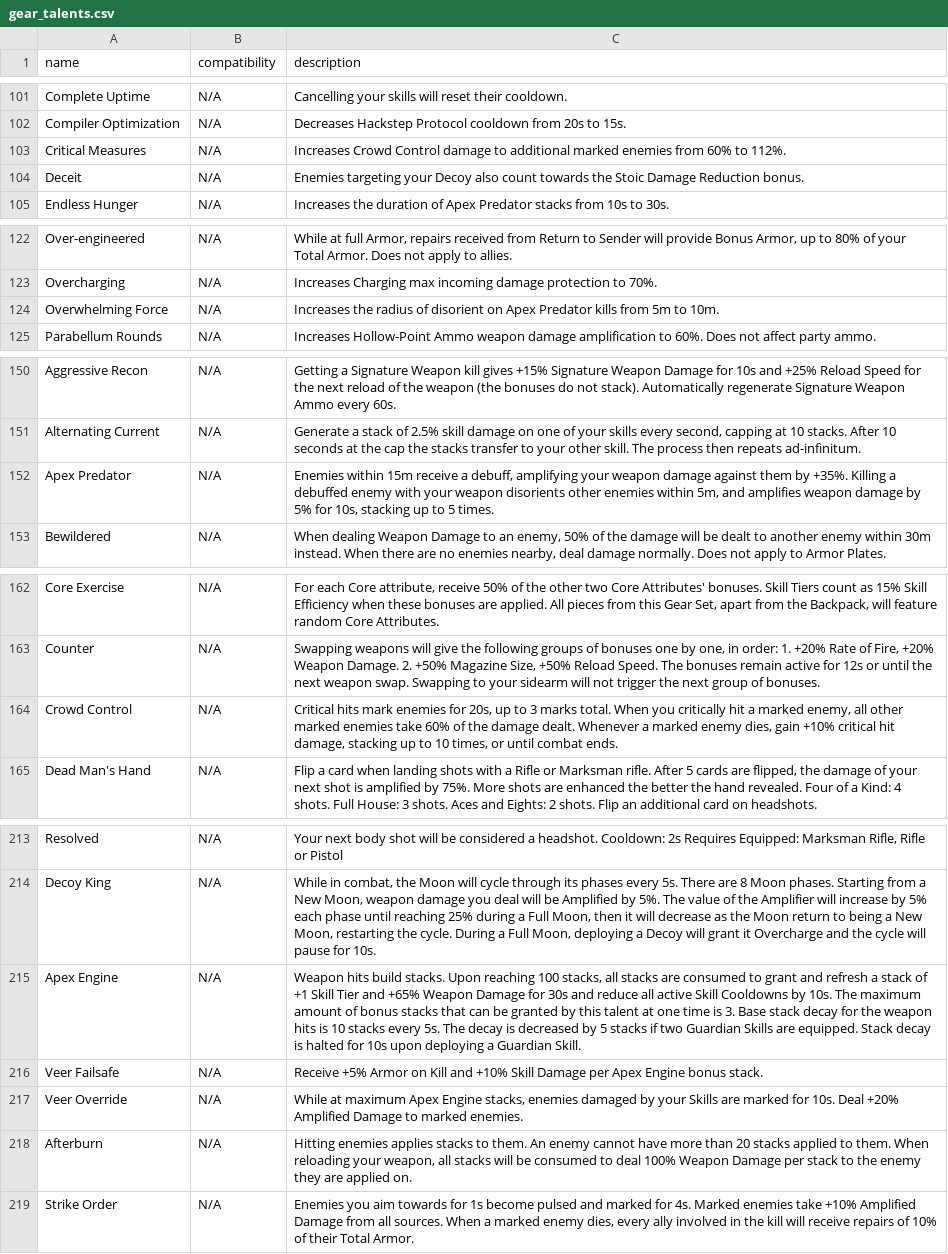
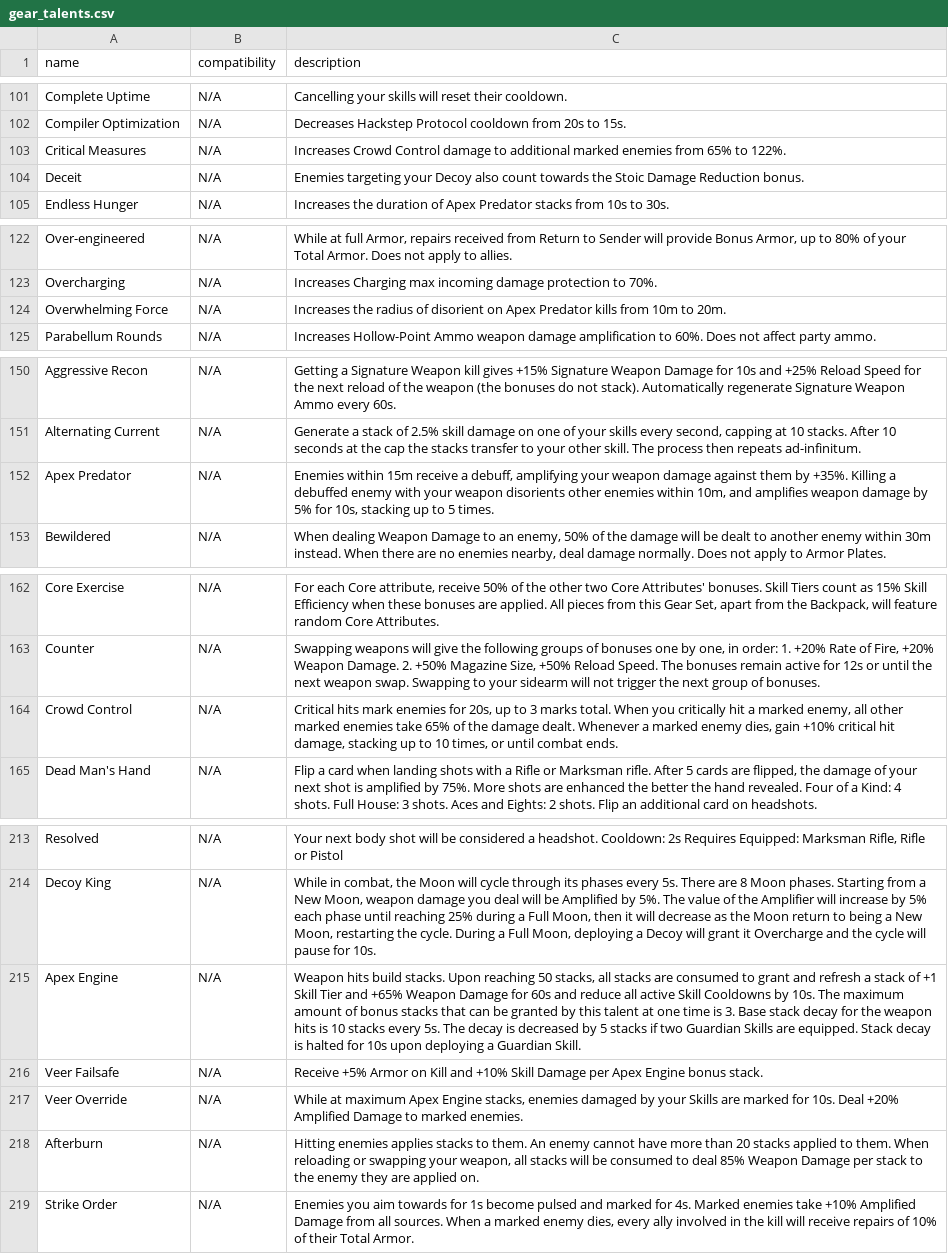
Before and after one commit to div2hub/game-data, a CSV file: gear/gear_talents.csv, drawn as a sheet; only a part is shown, gaps mark what is left out.

```diff
--- a/gear/gear_talents.csv
+++ b/gear/gear_talents.csv
@@ -102,3 +102,3 @@ Complete Uptime,N/A,Cancelling your skills will reset their cooldown.
 Compiler Optimization,N/A,Decreases Hackstep Protocol cooldown from 20s to 15s.
-Critical Measures,N/A,Increases Crowd Control damage to additional marked enemies from 60% to 112%.
+Critical Measures,N/A,Increases Crowd Control damage to additional marked enemies from 65% to 122%.
 Deceit,N/A,Enemies targeting your Decoy also count towards the Stoic Damage Reduction bonus.
@@ -123,3 +123,3 @@ Over-engineered,N/A,"While at full Armor, repairs received from Return to Sender
 Overcharging,N/A,Increases Charging max incoming damage protection to 70%.
-Overwhelming Force,N/A,Increases the radius of disorient on Apex Predator kills from 5m to 10m.
+Overwhelming Force,N/A,Increases the radius of disorient on Apex Predator kills from 10m to 20m.
 Parabellum Rounds,N/A,Increases Hollow-Point Ammo weapon damage amplification to 60%. Does not affect party ammo.
@@ -151,3 +151,3 @@ Aggressive Recon,N/A,Getting a Signature Weapon kill gives +15% Signature Weapon
 Alternating Current,N/A,"Generate a stack of 2.5% skill damage on one of your skills every second, capping at 10 stacks. After 10 seconds at the cap the stacks transfer to your other skill. The process then repeats ad-infinitum."
-Apex Predator,N/A,"Enemies within 15m receive a debuff, amplifying your weapon damage against them by +35%. Killing a debuffed enemy with your weapon disorients other enemies within 5m, and amplifies weapon damage by 5% for 10s, stacking up to 5 times."
+Apex Predator,N/A,"Enemies within 15m receive a debuff, amplifying your weapon damage against them by +35%. Killing a debuffed enemy with your weapon disorients other enemies within 10m, and amplifies weapon damage by 5% for 10s, stacking up to 5 times."
 Bewildered,N/A,"When dealing Weapon Damage to an enemy, 50% of the damage will be dealt to another enemy within 30m instead. When there are no enemies nearby, deal damage normally. Does not apply to Armor Plates."
@@ -163,3 +163,3 @@ Core Exercise,N/A,"For each Core attribute, receive 50% of the other two Core At
 Counter,N/A,"Swapping weapons will give the following groups of bonuses one by one, in order: 1. +20% Rate of Fire, +20% Weapon Damage. 2. +50% Magazine Size, +50% Reload Speed. The bonuses remain active for 12s or until the next weapon swap. Swapping to your sidearm will not trigger the next group of bonuses."
-Crowd Control,N/A,"Critical hits mark enemies for 20s, up to 3 marks total. When you critically hit a marked enemy, all other marked enemies take 60% of the damage dealt. Whenever a marked enemy dies, gain +10% critical hit damage, stacking up to 10 times, or until combat ends."
+Crowd Control,N/A,"Critical hits mark enemies for 20s, up to 3 marks total. When you critically hit a marked enemy, all other marked enemies take 65% of the damage dealt. Whenever a marked enemy dies, gain +10% critical hit damage, stacking up to 10 times, or until combat ends."
 Dead Man's Hand,N/A,"Flip a card when landing shots with a Rifle or Marksman rifle. After 5 cards are flipped, the damage of your next shot is amplified by 75%. More shots are enhanced the better the hand revealed. Four of a Kind: 4 shots. Full House: 3 shots. Aces and Eights: 2 shots. Flip an additional card on headshots."
@@ -214,6 +214,6 @@ Resolved,N/A,"Your next body shot will be considered a headshot. Cooldown: 2s Re
 Decoy King,N/A,"While in combat, the Moon will cycle through its phases every 5s. There are 8 Moon phases. Starting from a New Moon, weapon damage you deal will be Amplified by 5%. The value of the Amplifier will increase by 5% each phase until reaching 25% during a Full Moon, then it will decrease as the Moon return to being a New Moon, restarting the cycle. During a Full Moon, deploying a Decoy will grant it Overcharge and the cycle will pause for 10s."
-Apex Engine,N/A,"Weapon hits build stacks. Upon reaching 100 stacks, all stacks are consumed to grant and refresh a stack of +1 Skill Tier and +65% Weapon Damage for 30s and reduce all active Skill Cooldowns by 10s. The maximum amount of bonus stacks that can be granted by this talent at one time is 3. Base stack decay for the weapon hits is 10 stacks every 5s. The decay is decreased by 5 stacks if two Guardian Skills are equipped. Stack decay is halted for 10s upon deploying a Guardian Skill."
+Apex Engine,N/A,"Weapon hits build stacks. Upon reaching 50 stacks, all stacks are consumed to grant and refresh a stack of +1 Skill Tier and +65% Weapon Damage for 60s and reduce all active Skill Cooldowns by 10s. The maximum amount of bonus stacks that can be granted by this talent at one time is 3. Base stack decay for the weapon hits is 10 stacks every 5s. The decay is decreased by 5 stacks if two Guardian Skills are equipped. Stack decay is halted for 10s upon deploying a Guardian Skill."
 Veer Failsafe,N/A,Receive +5% Armor on Kill and +10% Skill Damage per Apex Engine bonus stack.
 Veer Override,N/A,"While at maximum Apex Engine stacks, enemies damaged by your Skills are marked for 10s. Deal +20% Amplified Damage to marked enemies."
-Afterburn,N/A,"Hitting enemies applies stacks to them. An enemy cannot have more than 20 stacks applied to them. When reloading your weapon, all stacks will be consumed to deal 100% Weapon Damage per stack to the enemy they are applied on."
+Afterburn,N/A,"Hitting enemies applies stacks to them. An enemy cannot have more than 20 stacks applied to them. When reloading or swapping your weapon, all stacks will be consumed to deal 85% Weapon Damage per stack to the enemy they are applied on."
 Strike Order,N/A,"Enemies you aim towards for 1s become pulsed and marked for 4s. Marked enemies take +10% Amplified Damage from all sources. When a marked enemy dies, every ally involved in the kill will receive repairs of 10% of their Total Armor."
```
Also changed, not shown: weapons/rifles.csv, weapons/weapon_talents.csv.
